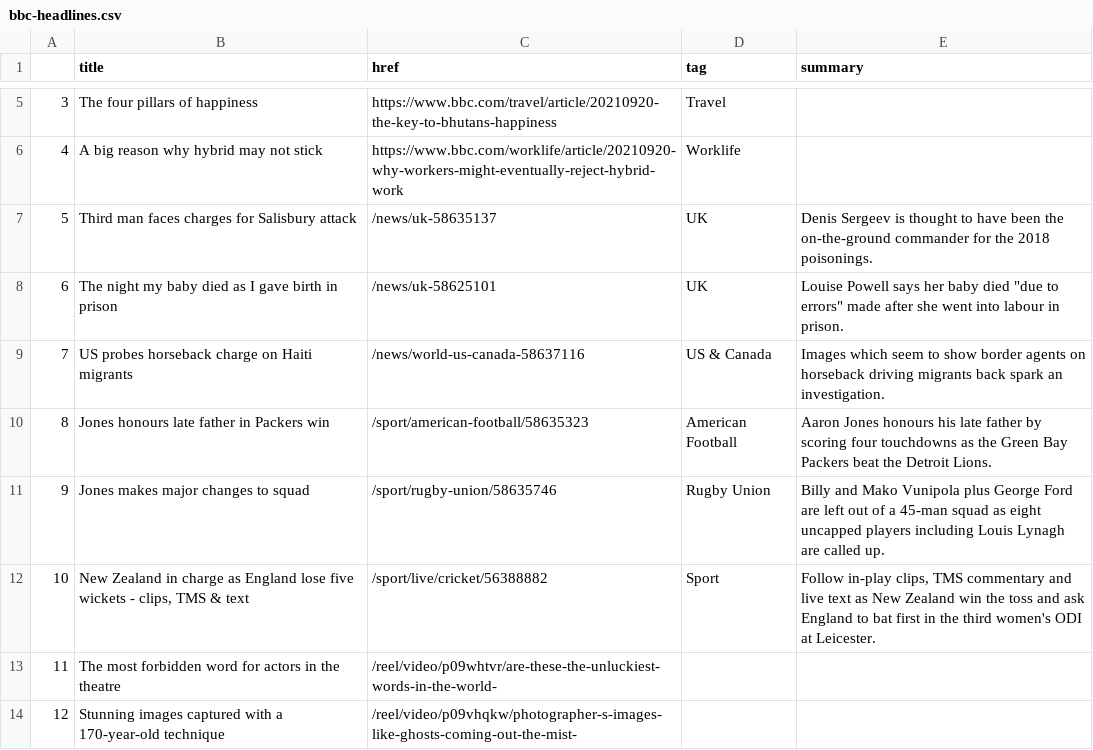
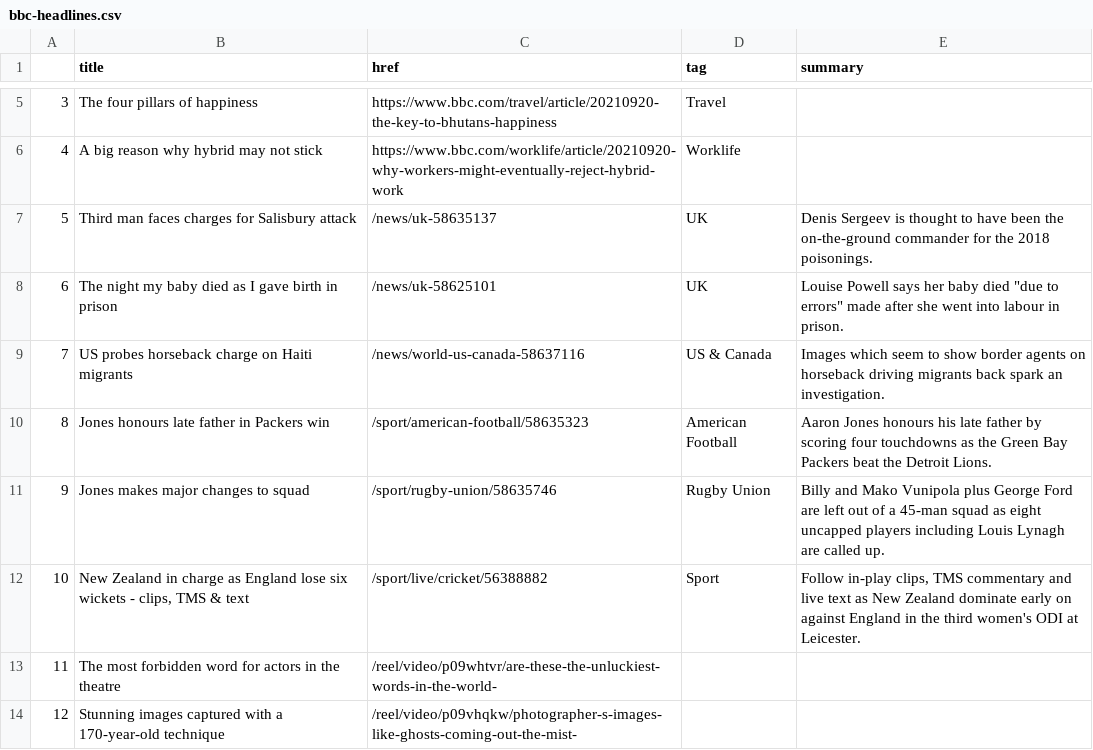
Before and after one commit to alyssafrndz/automatic-scraper, a CSV file: bbc-headlines.csv, drawn as a sheet; only a part is shown, gaps mark what is left out.

```diff
--- a/bbc-headlines.csv
+++ b/bbc-headlines.csv
@@ -11,3 +11,3 @@
 9,Jones makes major changes to squad,/sport/rugby-union/58635746,Rugby Union,Billy and Mako Vunipola plus George Ford are left out of a 45-man squad as eight uncapped players including Louis Lynagh are called up.
-10,"New Zealand in charge as England lose five wickets - clips, TMS & text",/sport/live/cricket/56388882,Sport,"Follow in-play clips, TMS commentary and live text as New Zealand win the toss and ask England to bat first in the third women's ODI at Leicester."
+10,"New Zealand in charge as England lose six wickets - clips, TMS & text",/sport/live/cricket/56388882,Sport,"Follow in-play clips, TMS commentary and live text as New Zealand dominate early on against England in the third women's ODI at Leicester."
 11,The most forbidden word for actors in the theatre,/reel/video/p09whtvr/are-these-the-unluckiest-words-in-the-world-,,
```
